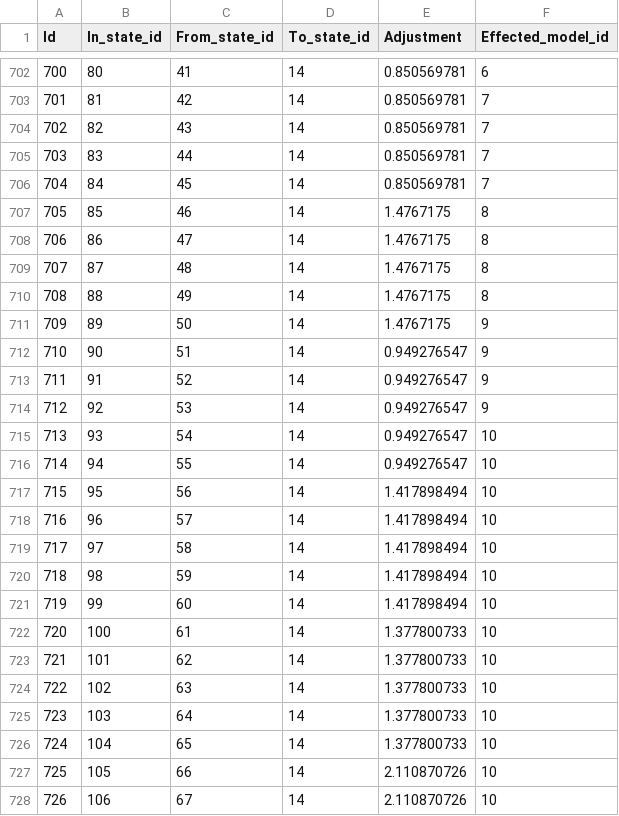
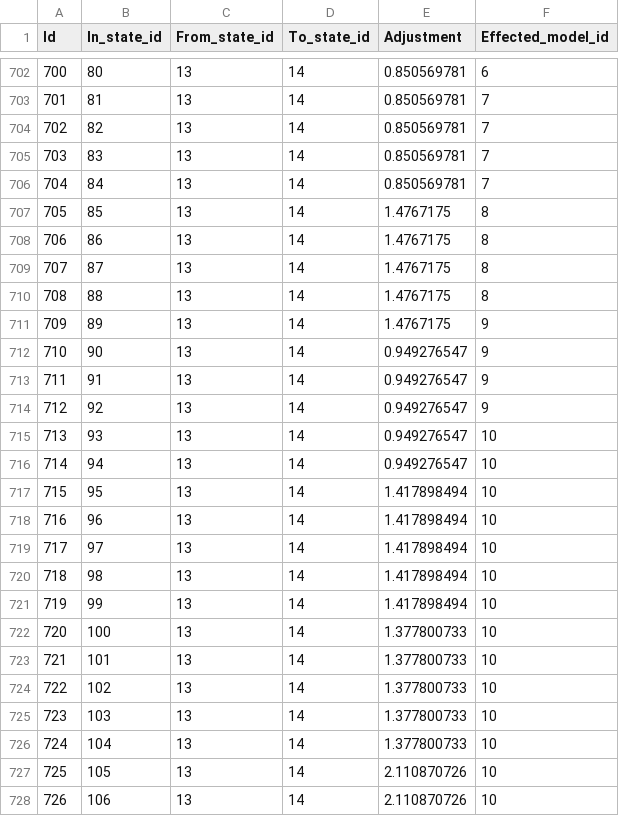
Before and after one commit to alexgoodell/go-mdism, a CSV file: inputs/example/interactions.csv, drawn as a sheet; only a part is shown, gaps mark what is left out; the diff covers the shown part only.

```diff
--- a/inputs/example/interactions.csv
+++ b/inputs/example/interactions.csv
@@ -702,27 +702,27 @@ Id,In_state_id,From_state_id,To_state_id,Adjustment,Effected_model_id
-700,80,41,14,0.850569781,6
-701,81,42,14,0.850569781,7
-702,82,43,14,0.850569781,7
-703,83,44,14,0.850569781,7
-704,84,45,14,0.850569781,7
-705,85,46,14,1.4767175,8
-706,86,47,14,1.4767175,8
-707,87,48,14,1.4767175,8
-708,88,49,14,1.4767175,8
-709,89,50,14,1.4767175,9
-710,90,51,14,0.949276547,9
-711,91,52,14,0.949276547,9
-712,92,53,14,0.949276547,9
-713,93,54,14,0.949276547,10
-714,94,55,14,0.949276547,10
-715,95,56,14,1.417898494,10
-716,96,57,14,1.417898494,10
-717,97,58,14,1.417898494,10
-718,98,59,14,1.417898494,10
-719,99,60,14,1.417898494,10
-720,100,61,14,1.377800733,10
-721,101,62,14,1.377800733,10
-722,102,63,14,1.377800733,10
-723,103,64,14,1.377800733,10
-724,104,65,14,1.377800733,10
-725,105,66,14,2.110870726,10
-726,106,67,14,2.110870726,10
+700,80,13,14,0.850569781,6
+701,81,13,14,0.850569781,7
+702,82,13,14,0.850569781,7
+703,83,13,14,0.850569781,7
+704,84,13,14,0.850569781,7
+705,85,13,14,1.4767175,8
+706,86,13,14,1.4767175,8
+707,87,13,14,1.4767175,8
+708,88,13,14,1.4767175,8
+709,89,13,14,1.4767175,9
+710,90,13,14,0.949276547,9
+711,91,13,14,0.949276547,9
+712,92,13,14,0.949276547,9
+713,93,13,14,0.949276547,10
+714,94,13,14,0.949276547,10
+715,95,13,14,1.417898494,10
+716,96,13,14,1.417898494,10
+717,97,13,14,1.417898494,10
+718,98,13,14,1.417898494,10
+719,99,13,14,1.417898494,10
+720,100,13,14,1.377800733,10
+721,101,13,14,1.377800733,10
+722,102,13,14,1.377800733,10
+723,103,13,14,1.377800733,10
+724,104,13,14,1.377800733,10
+725,105,13,14,2.110870726,10
+726,106,13,14,2.110870726,10
```
Also changed, not shown: 66 edited cells elsewhere in this file, output/state_populations.csv, 1 other file.
